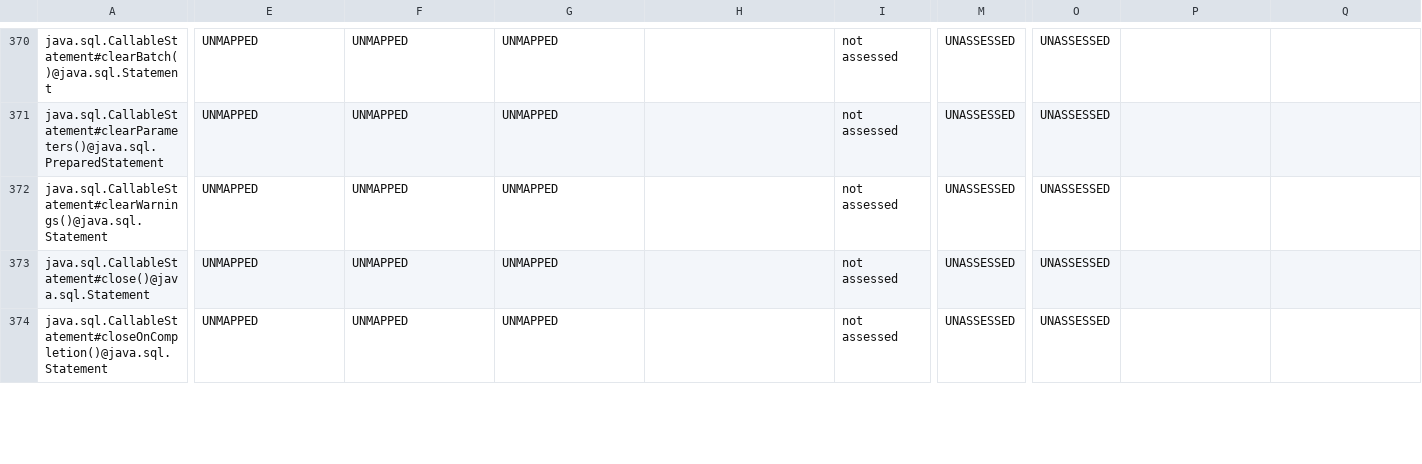
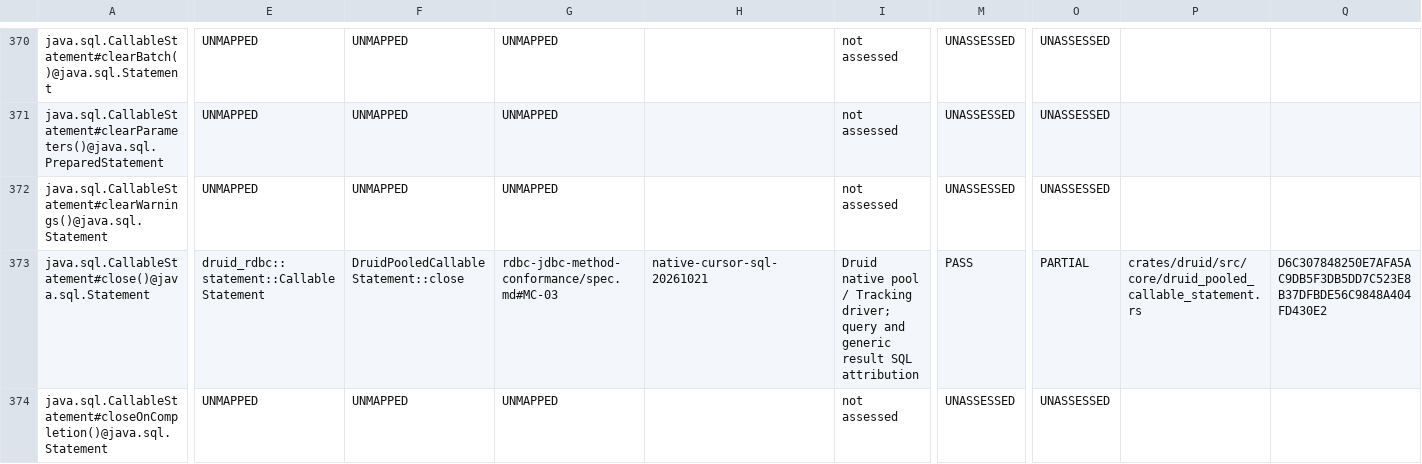
Before and after one commit to easy-4-rust/druid-rust, a TSV file: docs/verification/rdbc-first/java8-method-evidence.tsv, drawn as a sheet; only a part is shown, gaps mark what is left out; the diff covers the shown part only; the diff names each change by its address in the sheet, - before the commit and + after, or states it on an @@ line.

Commit message:
fix(verification): validate method evidence requirements in CI

```diff
--- a/docs/verification/rdbc-first/java8-method-evidence.tsv
+++ b/docs/verification/rdbc-first/java8-method-evidence.tsv
-E373: UNMAPPED
+E373: druid_rdbc::statement::CallableStatement
-F373: UNMAPPED
+F373: DruidPooledCallableStatement::close
-G373: UNMAPPED
+G373: rdbc-jdbc-method-conformance/spec.md#MC-03
-H373: (empty)
+H373: native-cursor-sql-20261021
-I373: not assessed
+I373: Druid native pool / Tracking driver; query and generic result SQL attribution
-M373: UNASSESSED
+M373: PASS
-O373: UNASSESSED
+O373: PARTIAL
-P373: (empty)
+P373: crates/druid/src/core/druid_pooled_callable_statement.rs
-Q373: (empty)
+Q373: D6C307848250E7AFA5AC9DB5F3DB5DD7C523E8B37DFBDE56C9848A404FD430E2
```
Also changed, not shown: 96 edited cells elsewhere in this file, 9 other files.
